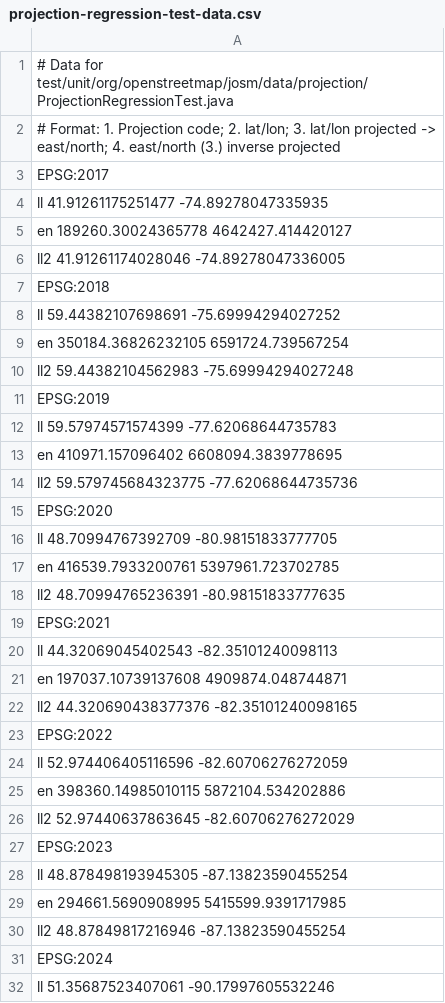
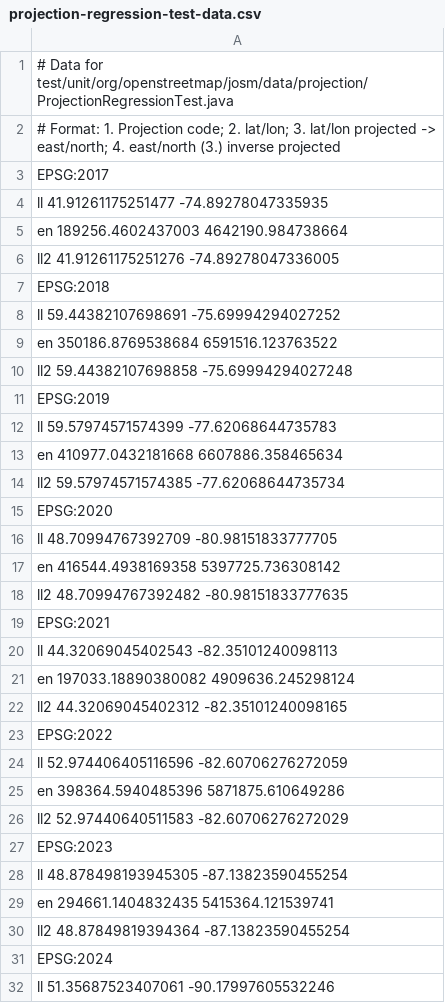
Before and after one commit to tsmock/josm, a CSV file: data_nodist/projection-regression-test-data.csv, drawn as a sheet; only a part is shown; the diff covers the shown part only.

Commit message:
fixed #12188 - ProjectionRegressionTest failure after [9106]

```diff
--- a/data_nodist/projection-regression-test-data.csv
+++ b/data_nodist/projection-regression-test-data.csv
@@ -4,28 +4,28 @@ EPSG:2017
   ll  41.91261175251477 -74.89278047335935
-  en  189260.30024365778 4642427.414420127
-  ll2 41.91261174028046 -74.89278047336005
+  en  189256.4602437003 4642190.984738664
+  ll2 41.91261175251276 -74.89278047336005
 EPSG:2018
   ll  59.44382107698691 -75.69994294027252
-  en  350184.36826232105 6591724.739567254
-  ll2 59.44382104562983 -75.69994294027248
+  en  350186.8769538684 6591516.123763522
+  ll2 59.44382107698858 -75.69994294027248
 EPSG:2019
   ll  59.57974571574399 -77.62068644735783
-  en  410971.157096402 6608094.3839778695
-  ll2 59.579745684323775 -77.62068644735736
+  en  410977.0432181668 6607886.358465634
+  ll2 59.57974571574385 -77.62068644735734
 EPSG:2020
   ll  48.70994767392709 -80.98151833777705
-  en  416539.7933200761 5397961.723702785
-  ll2 48.70994765236391 -80.98151833777635
+  en  416544.4938169358 5397725.736308142
+  ll2 48.70994767392482 -80.98151833777635
 EPSG:2021
   ll  44.32069045402543 -82.35101240098113
-  en  197037.10739137608 4909874.048744871
-  ll2 44.320690438377376 -82.35101240098165
+  en  197033.18890380082 4909636.245298124
+  ll2 44.32069045402312 -82.35101240098165
 EPSG:2022
   ll  52.974406405116596 -82.60706276272059
-  en  398360.14985010115 5872104.534202886
-  ll2 52.97440637863645 -82.60706276272029
+  en  398364.5940485396 5871875.610649286
+  ll2 52.97440640511583 -82.60706276272029
 EPSG:2023
   ll  48.878498193945305 -87.13823590455254
-  en  294661.5690908995 5415599.9391717985
-  ll2 48.87849817216946 -87.13823590455254
+  en  294661.1404832435 5415364.121539741
+  ll2 48.87849819394364 -87.13823590455254
 EPSG:2024
```
Also changed, not shown: 10 edited cells elsewhere in this file.
